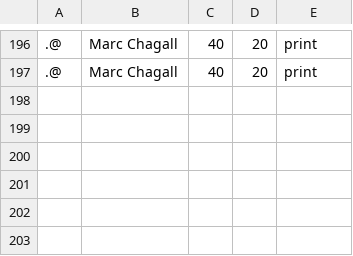
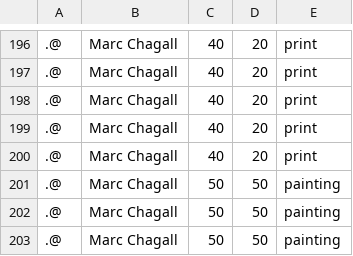
Before and after one commit to cryptogazzetta/Arte, a CSV file: apps/price_suggest/lead_base.csv, drawn as a sheet; only a part is shown, gaps mark what is left out; the diff names each change by its address in the sheet, - before the commit and + after, or states it on an @@ line.

```diff
--- a/apps/price_suggest/lead_base.csv
+++ b/apps/price_suggest/lead_base.csv
+row 198: .@ | Marc Chagall | 40 | 20 | print
+row 199: .@ | Marc Chagall | 40 | 20 | print
+row 200: .@ | Marc Chagall | 40 | 20 | print
+row 201: .@ | Marc Chagall | 50 | 50 | painting
+row 202: .@ | Marc Chagall | 50 | 50 | painting
+row 203: .@ | Marc Chagall | 50 | 50 | painting
```
Also changed, not shown: 1 other file.
